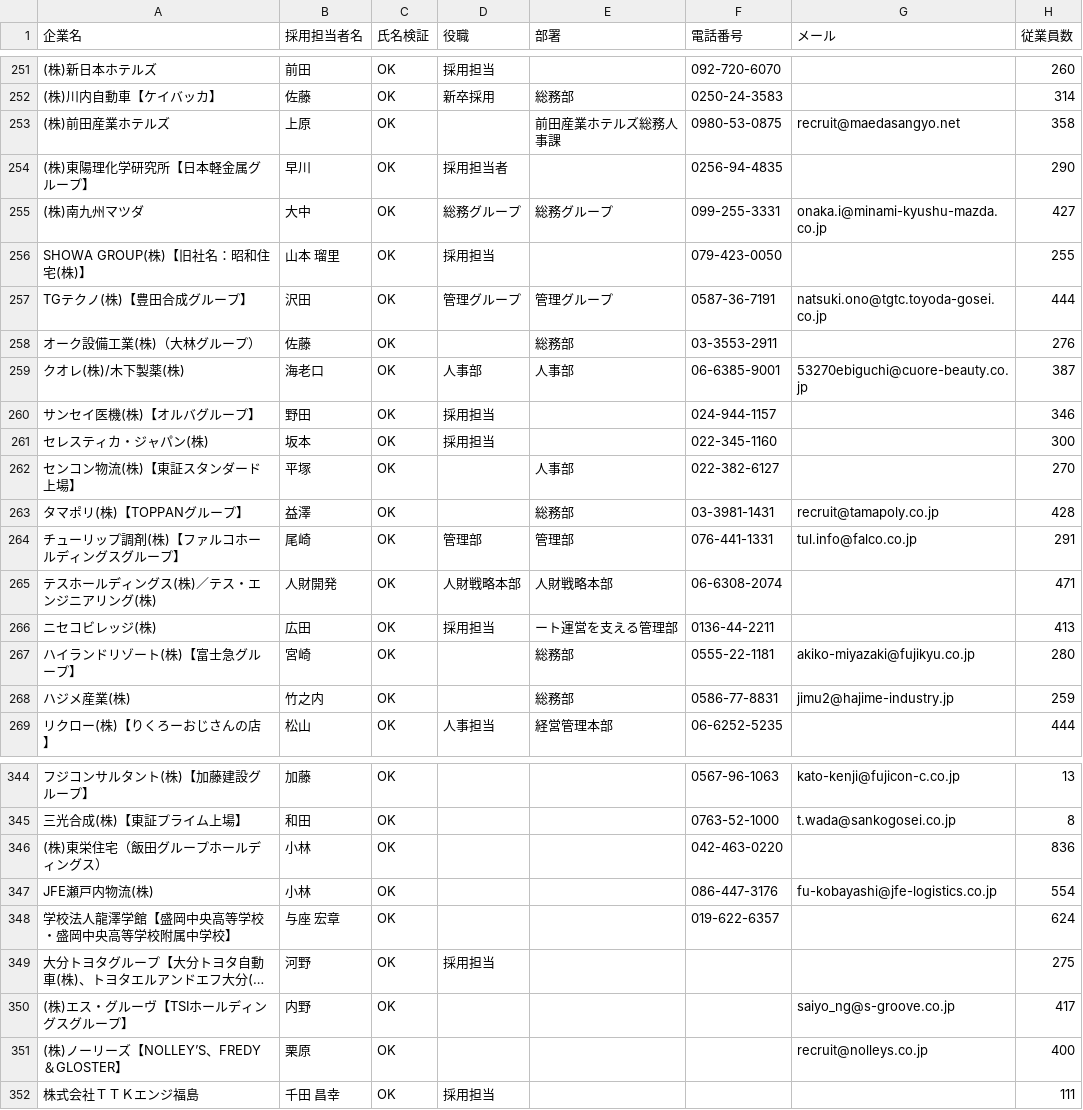
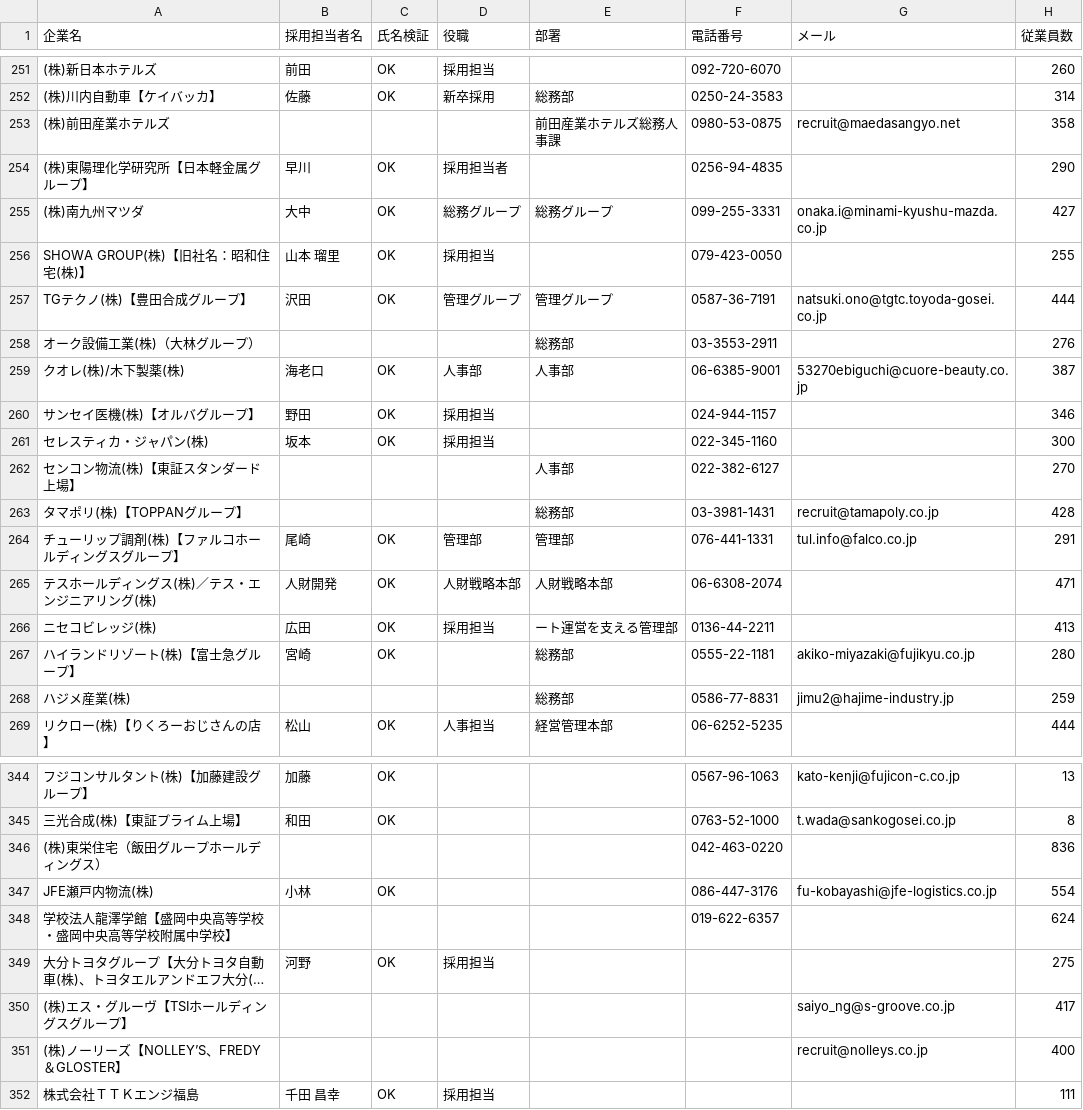
Before and after one commit to shofukui-neo/saiyo_tantousha_poc, a CSV file: leads-mochica-named-consolidated-clean.csv, drawn as a sheet; only a part is shown, gaps mark what is left out; long unchanged cells end in …; the diff covers the shown part only; the diff names each change by its address in the sheet, - before the commit and + after, or states it on an @@ line.

```diff
--- a/leads-mochica-named-consolidated-clean.csv
+++ b/leads-mochica-named-consolidated-clean.csv
-B253 (採用担当者名): 上原
+B253 (採用担当者名): (empty)
-C253 (氏名検証): OK
+C253 (氏名検証): (empty)
-B258 (採用担当者名): 佐藤
+B258 (採用担当者名): (empty)
-C258 (氏名検証): OK
+C258 (氏名検証): (empty)
-B262 (採用担当者名): 平塚
+B262 (採用担当者名): (empty)
-C262:C263 (氏名検証): OK
+C262:C263 (氏名検証): (empty)
-B263 (採用担当者名): 益澤
+B263 (採用担当者名): (empty)
-B268 (採用担当者名): 竹之内
+B268 (採用担当者名): (empty)
-C268 (氏名検証): OK
+C268 (氏名検証): (empty)
-B346 (採用担当者名): 小林
+B346 (採用担当者名): (empty)
-C346 (氏名検証): OK
+C346 (氏名検証): (empty)
-B348 (採用担当者名): 与座 宏章
+B348 (採用担当者名): (empty)
-C348 (氏名検証): OK
+C348 (氏名検証): (empty)
-B350 (採用担当者名): 内野
+B350 (採用担当者名): (empty)
-C350:C351 (氏名検証): OK
+C350:C351 (氏名検証): (empty)
-B351 (採用担当者名): 栗原
+B351 (採用担当者名): (empty)
```
Also changed, not shown: 58 edited cells elsewhere in this file, data/leads-mochica-mynavi-named.csv, data/leads-recruiter-acquired-1000.csv, 16 other files.
